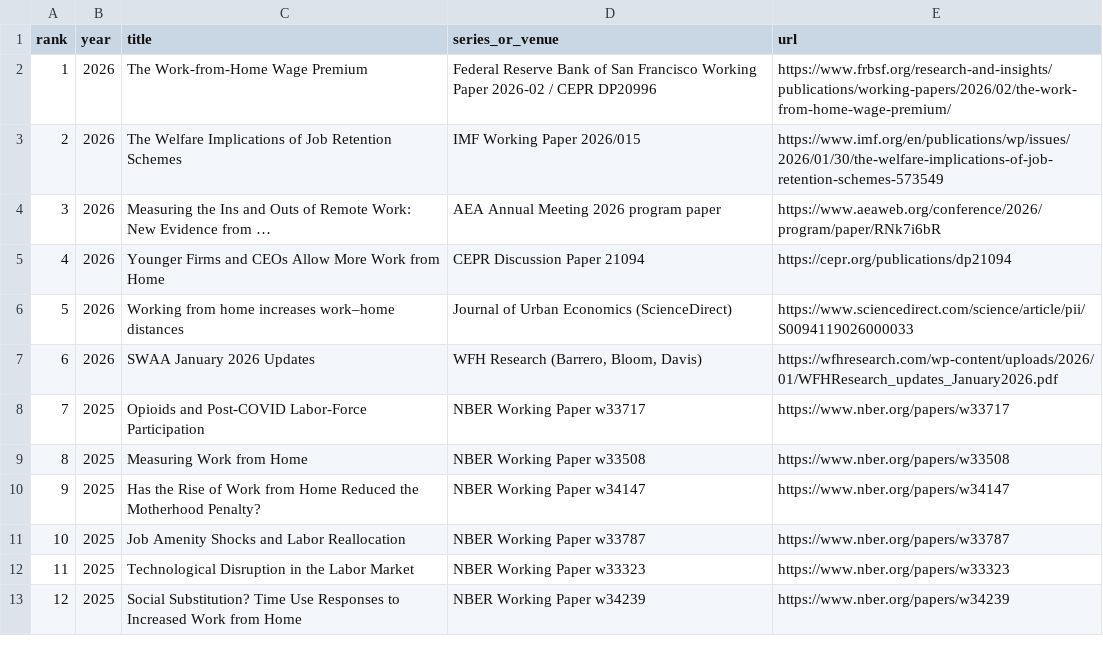
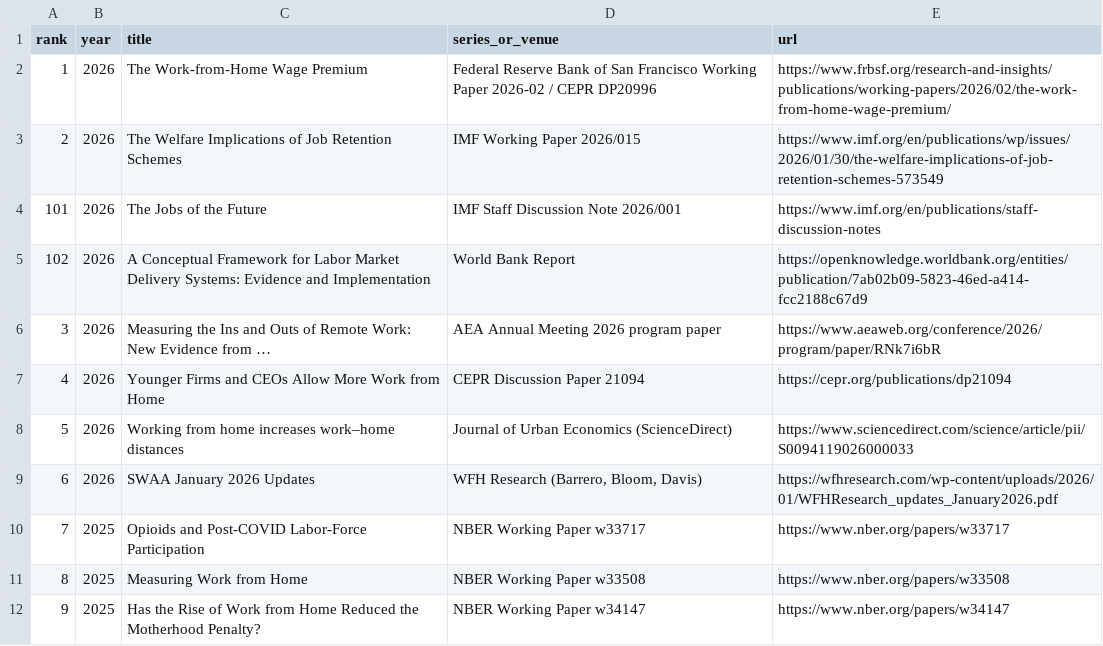
Before and after one commit to nicolad/ai-therapist, a CSV file: scripts/research-papers.csv, drawn as a sheet; only a part is shown; the shorter side is filled out with more unchanged rows.

Commit message:
extract CSV data to separate file and insert all 100 research papers

```diff
--- a/scripts/research-papers.csv
+++ b/scripts/research-papers.csv
@@ -3,2 +3,4 @@ rank,year,title,series_or_venue,url
 2,"2026","The Welfare Implications of Job Retention Schemes","IMF Working Paper 2026/015","https://www.imf.org/en/publications/wp/issues/2026/01/30/the-welfare-implications-of-job-retention-schemes-573549"
+101,"2026","The Jobs of the Future","IMF Staff Discussion Note 2026/001","https://www.imf.org/en/publications/staff-discussion-notes"
+102,"2026","A Conceptual Framework for Labor Market Delivery Systems: Evidence and Implementation","World Bank Report","https://openknowledge.worldbank.org/entities/publication/7ab02b09-5823-46ed-a414-fcc2188c67d9"
 3,"2026","Measuring the Ins and Outs of Remote Work: New Evidence from …","AEA Annual Meeting 2026 program paper","https://www.aeaweb.org/conference/2026/program/paper/RNk7i6bR"
```
Also changed, not shown: 4 other files.
